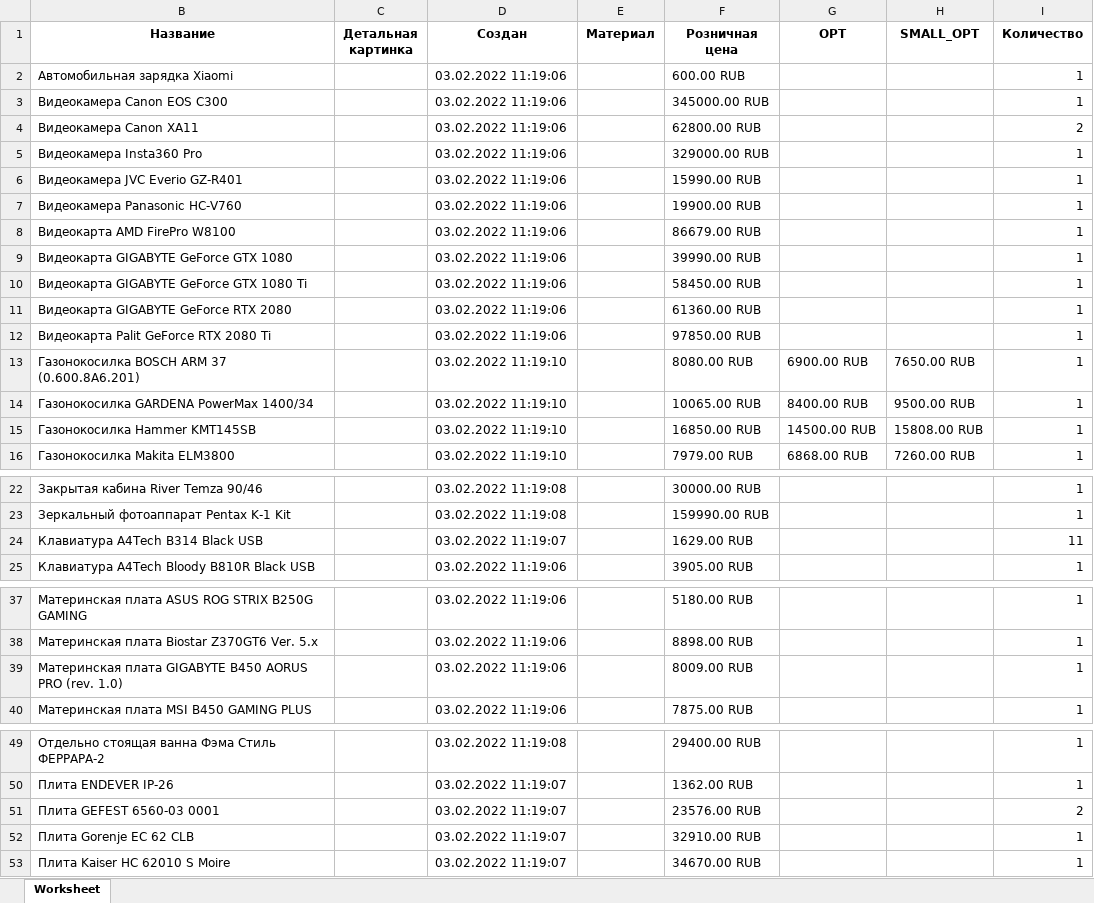
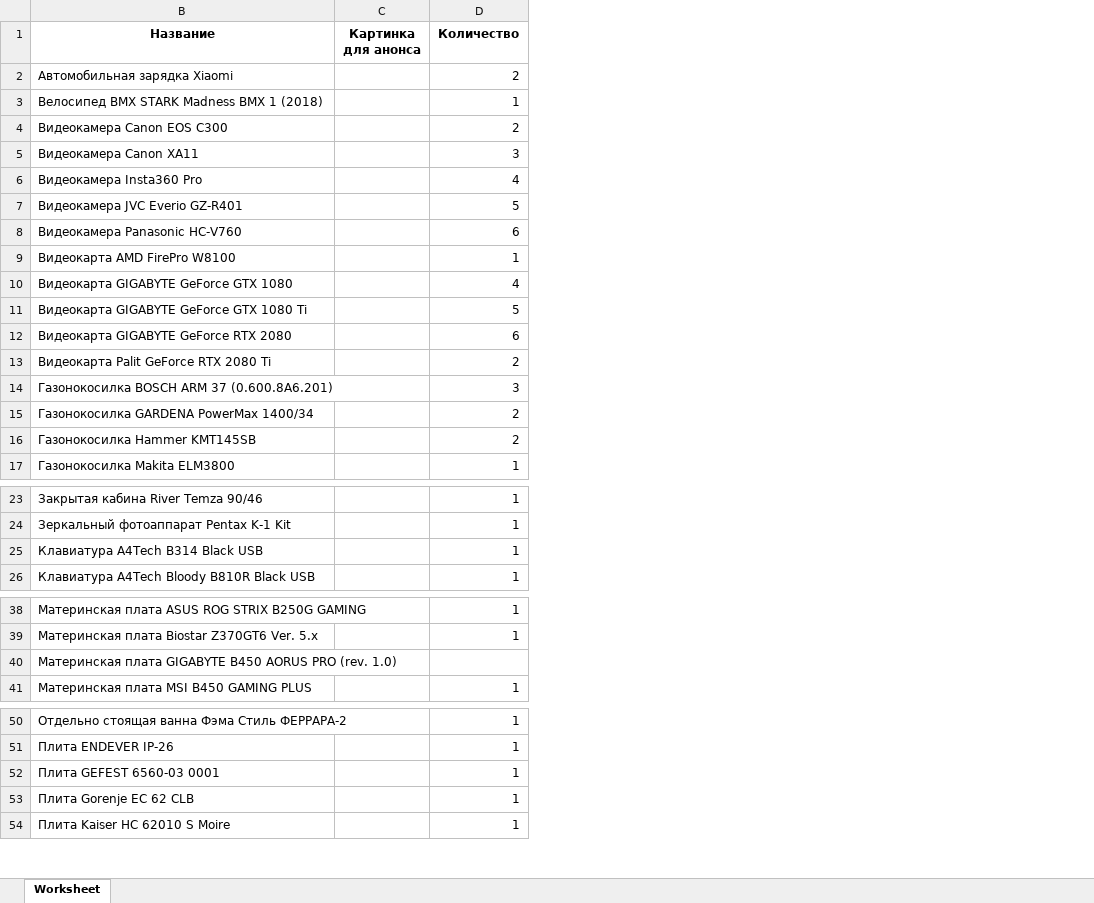
Before and after one commit to SotbitAutomation/SearchElements.java, an Excel workbook: resources/fullBlank.xlsx, sheet Worksheet, drawn as a sheet; only a part is shown, gaps mark what is left out; values as stored, in another font and other column widths than the file's, no borders; charts and pictures not drawn; removed rows and columns are numbered as before the commit, all else as after; the diff names each change by its address in the sheet, - before the commit and + after, or states it on an @@ line.

```diff
--- a/resources/fullBlank.xlsx (sheet Worksheet)
+++ b/resources/fullBlank.xlsx (sheet Worksheet)
-column C (Детальная картинка), empty
-column D (Создан), rows 2-16: 03.02.2022 11:19:06 | 03.02.2022 11:19:06 | 03.02.2022 11:19:06 | 03.02.2022 11:19:06 | 03.02.2022 11:19:06 | 03.02.2022 11:19:06 | 03.02.2022 11:19:06 | 03.02.2022 11:19:06 | 03.02.2022 11:19:06 | 03.02.2022 11:19:06 | 03.02.2022 11:19:06 | 03.02.2022 11:19:10 | 03.02.2022 11:19:10 | 03.02.2022 11:19:10 | 03.02.2022 11:19:10; rows 22-25: 03.02.2022 11:19:08 | 03.02.2022 11:19:08 | 03.02.2022 11:19:07 | 03.02.2022 11:19:06; rows 37-40: all 03.02.2022 11:19:06; rows 49-53: 03.02.2022 11:19:08 | 03.02.2022 11:19:07 | 03.02.2022 11:19:07 | 03.02.2022 11:19:07 | 03.02.2022 11:19:07
-column E (Материал), empty
-column F (Розничная цена), rows 2-16: 600.00 RUB | 345000.00 RUB | 62800.00 RUB | 329000.00 RUB | 15990.00 RUB | 19900.00 RUB | 86679.00 RUB | 39990.00 RUB | 58450.00 RUB | 61360.00 RUB | 97850.00 RUB | 8080.00 RUB | 10065.00 RUB | 16850.00 RUB | 7979.00 RUB; rows 22-25: 30000.00 RUB | 159990.00 RUB | 1629.00 RUB | 3905.00 RUB; rows 37-40: 5180.00 RUB | 8898.00 RUB | 8009.00 RUB | 7875.00 RUB; rows 49-53: 29400.00 RUB | 1362.00 RUB | 23576.00 RUB | 32910.00 RUB | 34670.00 RUB
-column G (OPT), rows 13-16: 6900.00 RUB | 8400.00 RUB | 14500.00 RUB | 6868.00 RUB
-column H (SMALL_OPT), rows 13-16: 7650.00 RUB | 9500.00 RUB | 15808.00 RUB | 7260.00 RUB
+column C (Картинка для анонса), empty
-D2 (Количество): 1
+D2 (Количество): 2
+row 3: Велосипед BMX STARK Madness BMX 1 (2018) |  | 1
-D4 (Количество): 1
+D4 (Количество): 2
-D5 (Количество): 2
+D5 (Количество): 3
-D6 (Количество): 1
+D6 (Количество): 4
-D7 (Количество): 1
+D7 (Количество): 5
-D8 (Количество): 1
+D8 (Количество): 6
-D10 (Количество): 1
+D10 (Количество): 4
-D11 (Количество): 1
+D11 (Количество): 5
-D12 (Количество): 1
+D12 (Количество): 6
-D13 (Количество): 1
+D13 (Количество): 2
-D14 (Количество): 1
+D14 (Количество): 3
-D15:D16 (Количество): 1
+D15:D16 (Количество): 2
-D25 (Количество): 11
+D25 (Количество): 1
-D40 (Количество): 1
+D40 (Количество): (empty)
-D52 (Количество): 2
+D52 (Количество): 1
```
Also changed, not shown: hidden cells, charts or pictures, resources/blank.xlsx, resources/blankForOrderTemplates.xlsx, 44 other files.
